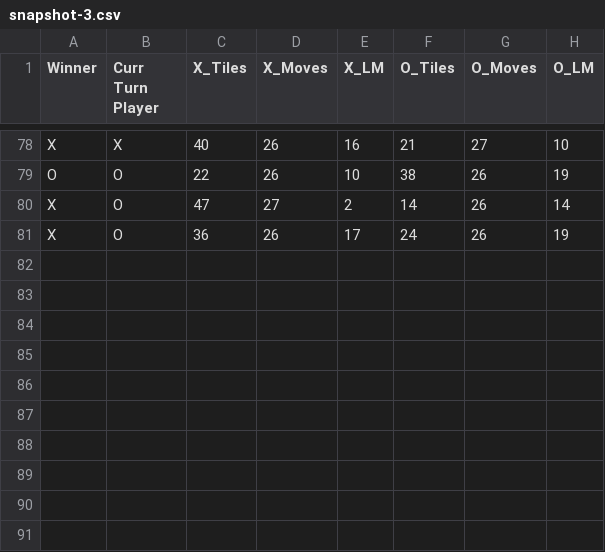
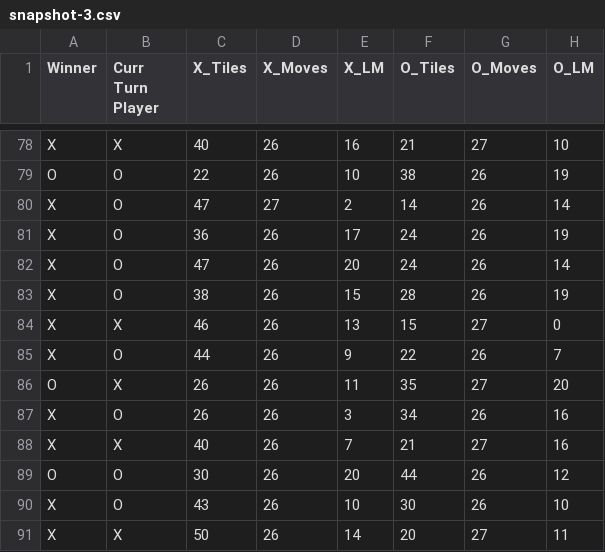
Before and after one commit to VishnuVelayuthan/othello-game-ai, a CSV file: data/csv-snapshots/snapshot-3.csv, drawn as a sheet; only a part is shown, gaps mark what is left out.

```diff
--- a/data/csv-snapshots/snapshot-3.csv
+++ b/data/csv-snapshots/snapshot-3.csv
@@ -81 +81,11 @@ X, O, 47, 27, 2, 14, 26, 14
 X, O, 36, 26, 17, 24, 26, 19
+X, O, 47, 26, 20, 24, 26, 14
+X, O, 38, 26, 15, 28, 26, 19
+X, X, 46, 26, 13, 15, 27, 0
+X, O, 44, 26, 9, 22, 26, 7
+O, X, 26, 26, 11, 35, 27, 20
+X, O, 26, 26, 3, 34, 26, 16
+X, X, 40, 26, 7, 21, 27, 16
+O, O, 30, 26, 20, 44, 26, 12
+X, O, 43, 26, 10, 30, 26, 10
+X, X, 50, 26, 14, 20, 27, 11
```
Also changed, not shown: data/csv-snapshots/snapshot-1.csv, data/csv-snapshots/snapshot-2.csv, 20 other files.
